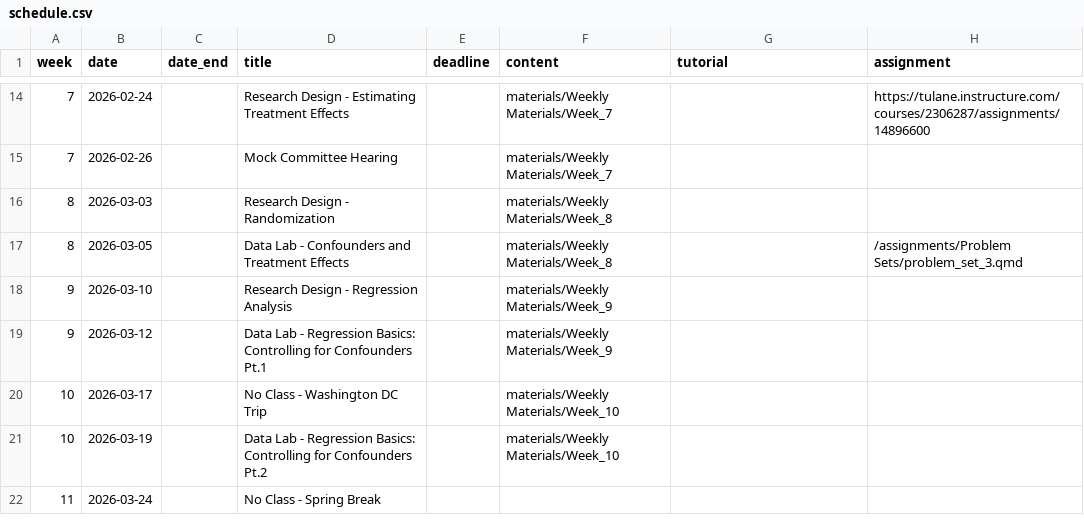
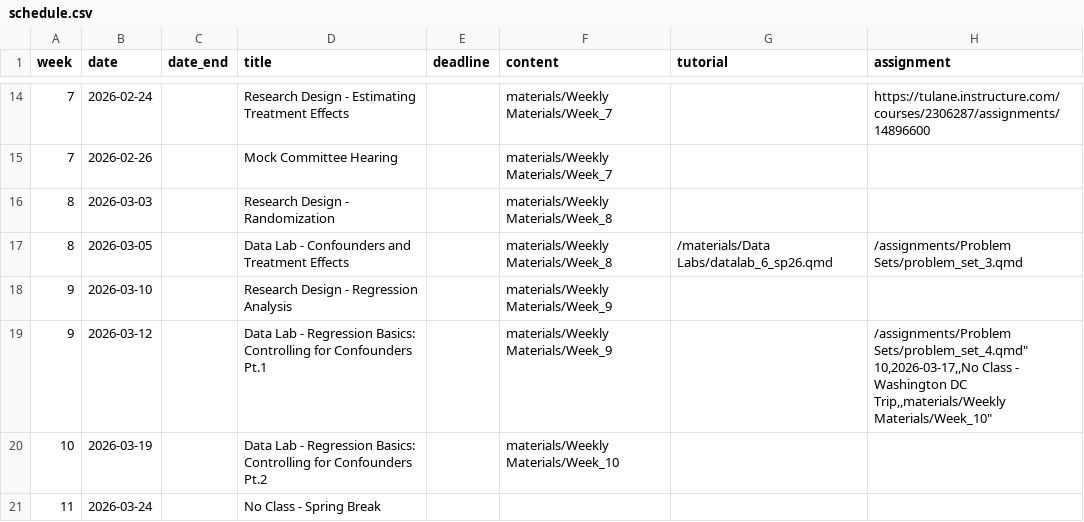
Before and after one commit to k-callison/hpam7660-sp24, a CSV file: data/schedule.csv, drawn as a sheet; only a part is shown, gaps mark what is left out.

```diff
--- a/data/schedule.csv
+++ b/data/schedule.csv
@@ -16,6 +16,6 @@ week,date,date_end,title,deadline,content,tutorial,assignment
 8,2026-03-03,,Research Design - Randomization,,"materials/Weekly Materials/Week_8",,
-8,2026-03-05,,Data Lab - Confounders and Treatment Effects,,"materials/Weekly Materials/Week_8",,"/assignments/Problem Sets/problem_set_3.qmd"
+8,2026-03-05,,Data Lab - Confounders and Treatment Effects,,"materials/Weekly Materials/Week_8","/materials/Data Labs/datalab_6_sp26.qmd","/assignments/Problem Sets/problem_set_3.qmd"
 9,2026-03-10,,Research Design - Regression Analysis,,"materials/Weekly Materials/Week_9",,
-9,2026-03-12,,Data Lab - Regression Basics: Controlling for Confounders Pt.1,,"materials/Weekly Materials/Week_9",,
-10,2026-03-17,,No Class - Washington DC Trip,,"materials/Weekly Materials/Week_10",,
+9,2026-03-12,,Data Lab - Regression Basics: Controlling for Confounders Pt.1,,"materials/Weekly Materials/Week_9",,"/assignments/Problem Sets/problem_set_4.qmd""
+10,2026-03-17,,No Class - Washington DC Trip,,"materials/Weekly Materials/Week_10",,
 10,2026-03-19,,Data Lab - Regression Basics: Controlling for Confounders Pt.2,,"materials/Weekly Materials/Week_10",,
```
Also changed, not shown: 9 other files.
